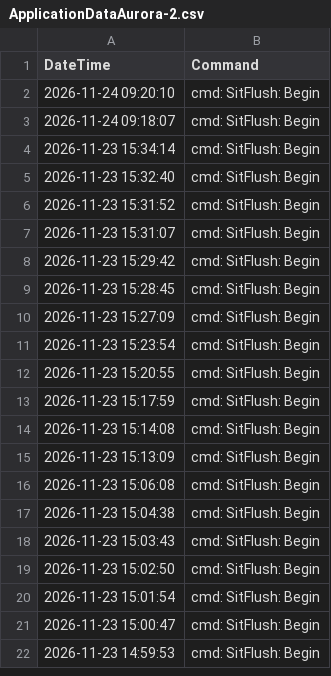
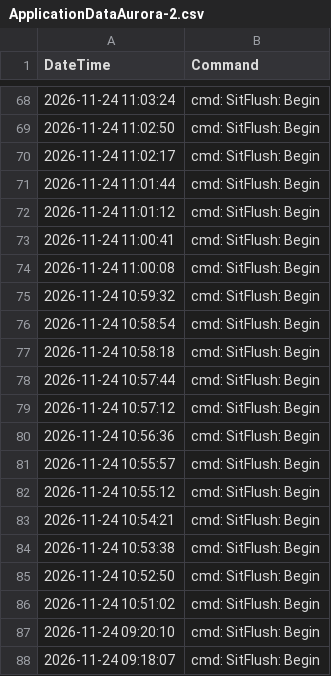
Before and after one commit to ncolven/InstrumentQC, a CSV file: data/Aurora-2/Archive/ApplicationDataAurora-2.csv, drawn as a sheet; only a part is shown, gaps mark what is left out; the shorter side is filled out with more unchanged rows; the diff covers the shown part only.

Commit message:
Update for Aurora-2 on 2026-11-25

```diff
--- a/data/Aurora-2/Archive/ApplicationDataAurora-2.csv
+++ b/data/Aurora-2/Archive/ApplicationDataAurora-2.csv
@@ -2 +68,20 @@
+2026-11-24 11:03:24,"cmd: SitFlush: Begin"
+2026-11-24 11:02:50,"cmd: SitFlush: Begin"
+2026-11-24 11:02:17,"cmd: SitFlush: Begin"
+2026-11-24 11:01:44,"cmd: SitFlush: Begin"
+2026-11-24 11:01:12,"cmd: SitFlush: Begin"
+2026-11-24 11:00:41,"cmd: SitFlush: Begin"
+2026-11-24 11:00:08,"cmd: SitFlush: Begin"
+2026-11-24 10:59:32,"cmd: SitFlush: Begin"
+2026-11-24 10:58:54,"cmd: SitFlush: Begin"
+2026-11-24 10:58:18,"cmd: SitFlush: Begin"
+2026-11-24 10:57:44,"cmd: SitFlush: Begin"
+2026-11-24 10:57:12,"cmd: SitFlush: Begin"
+2026-11-24 10:56:36,"cmd: SitFlush: Begin"
+2026-11-24 10:55:57,"cmd: SitFlush: Begin"
+2026-11-24 10:55:12,"cmd: SitFlush: Begin"
+2026-11-24 10:54:21,"cmd: SitFlush: Begin"
+2026-11-24 10:53:38,"cmd: SitFlush: Begin"
+2026-11-24 10:52:50,"cmd: SitFlush: Begin"
+2026-11-24 10:51:02,"cmd: SitFlush: Begin"
 2026-11-24 09:20:10,"cmd: SitFlush: Begin"
```
Also changed, not shown: 66 added rows elsewhere in this file, data/Aurora-2/Archive/ArchivedDataAurora-2.csv, data/Aurora-2/Archive/BeadDataAurora-2.csv, 1 other file.
